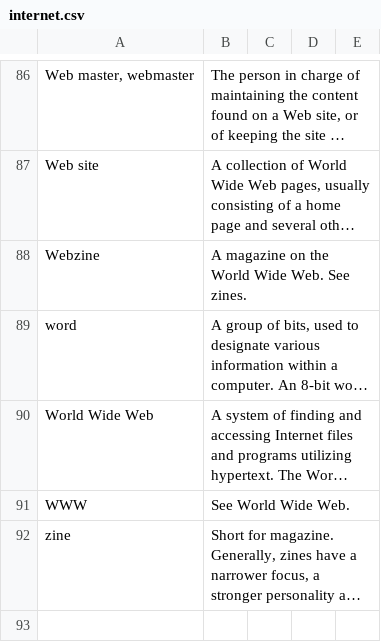
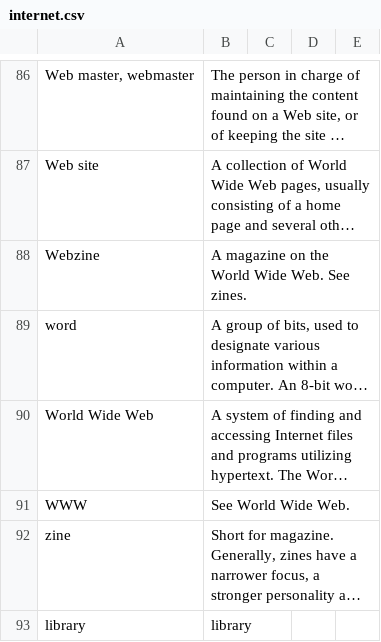
Before and after one commit to TownSquareXYZ/ton-i18n-glossary, a CSV file: glossaries/internet.csv, drawn as a sheet; only a part is shown, gaps mark what is left out; long unchanged cells end in …; the diff names each change by its address in the sheet, - before the commit and + after, or states it on an @@ line.

Commit message:
library test

```diff
--- a/glossaries/internet.csv
+++ b/glossaries/internet.csv
+row 93: library | library
```
